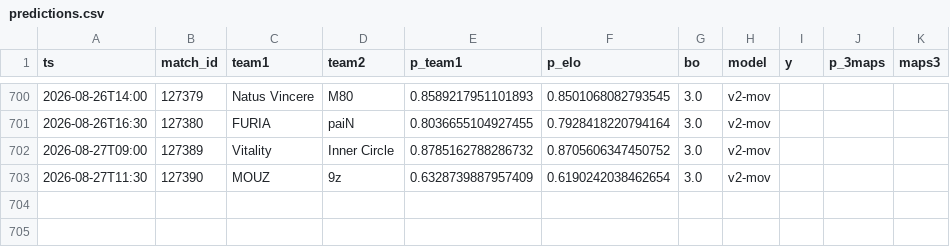
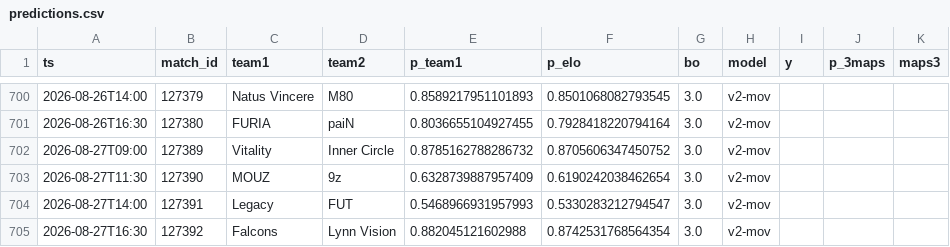
Before and after one commit to azcal/mbm-cs2, a CSV file: logs/predictions.csv, drawn as a sheet; only a part is shown, gaps mark what is left out.

```diff
--- a/logs/predictions.csv
+++ b/logs/predictions.csv
@@ -703 +703,3 @@ ts,match_id,team1,team2,p_team1,p_elo,bo,model,y,p_3maps,maps3
 2026-08-27T11:30,127390,MOUZ,9z,0.6328739887957409,0.6190242038462654,3.0,v2-mov,,,
+2026-08-27T14:00,127391,Legacy,FUT,0.5468966931957993,0.5330283212794547,3.0,v2-mov,,,
+2026-08-27T16:30,127392,Falcons,Lynn Vision,0.882045121602988,0.8742531768564354,3.0,v2-mov,,,
```
Also changed, not shown: 2 other files.
